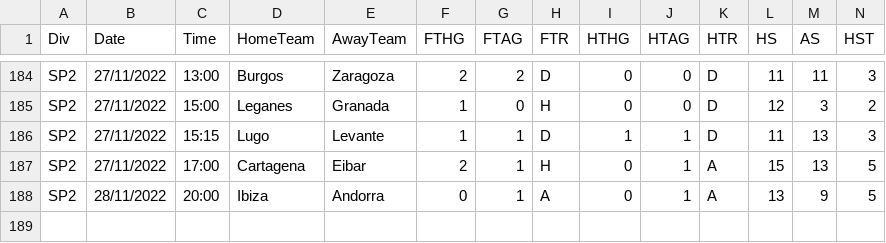
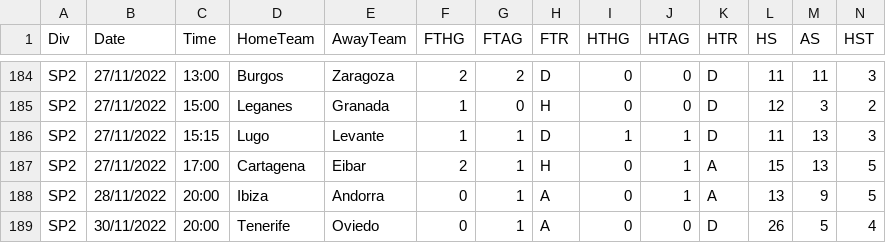
Before and after one commit to gitboyzorro5/FDAS, a CSV file: SP2.csv, drawn as a sheet; only a part is shown, gaps mark what is left out; rows hold the shown columns only; the diff names each change by its address in the sheet, - before the commit and + after, or states it on an @@ line.

```diff
--- a/SP2.csv
+++ b/SP2.csv
+row 189: SP2 | 30/11/2022 | 20:00 | Tenerife | Oviedo | 0 | 1 | A | 0 | 0 | D | 26 | 5 | 4
```
Also changed, not shown: CHN.csv, ROU.csv, 31 other files.
